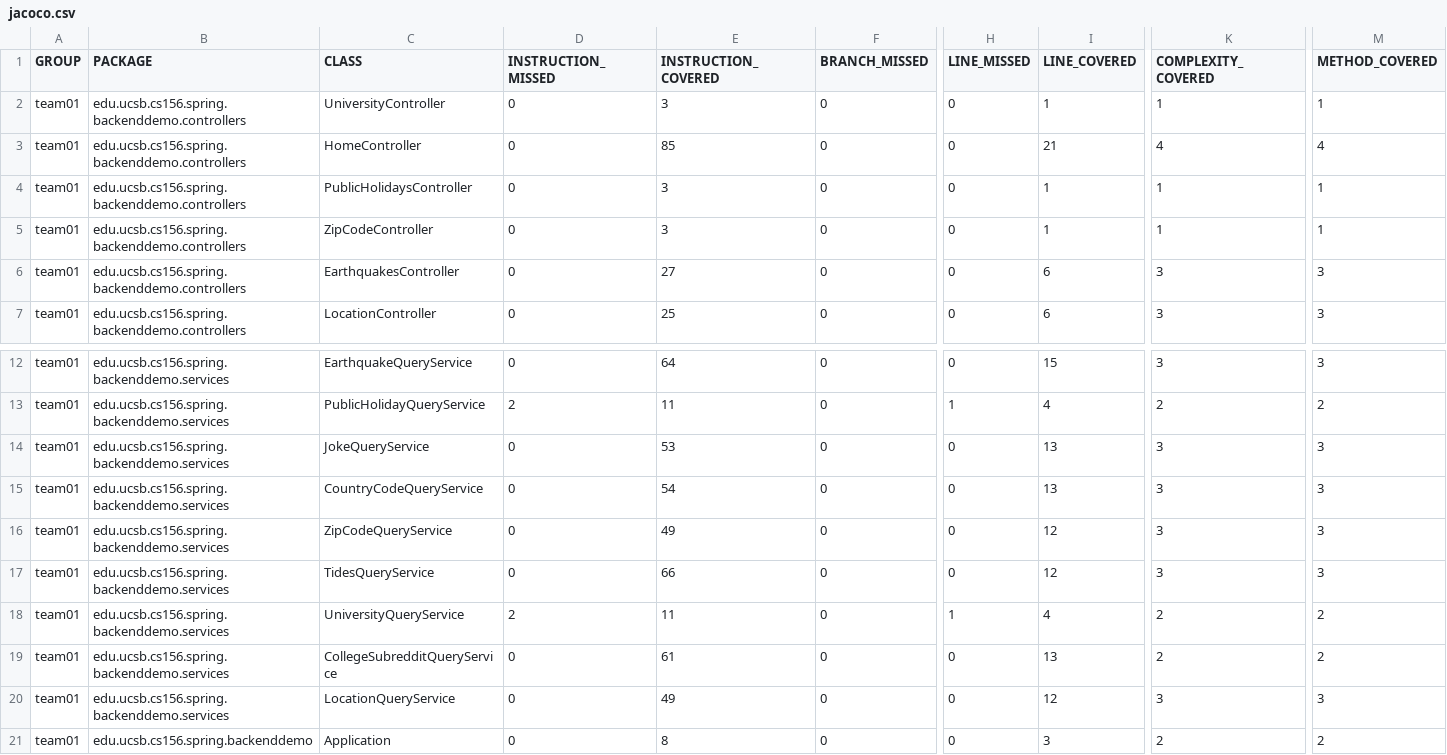
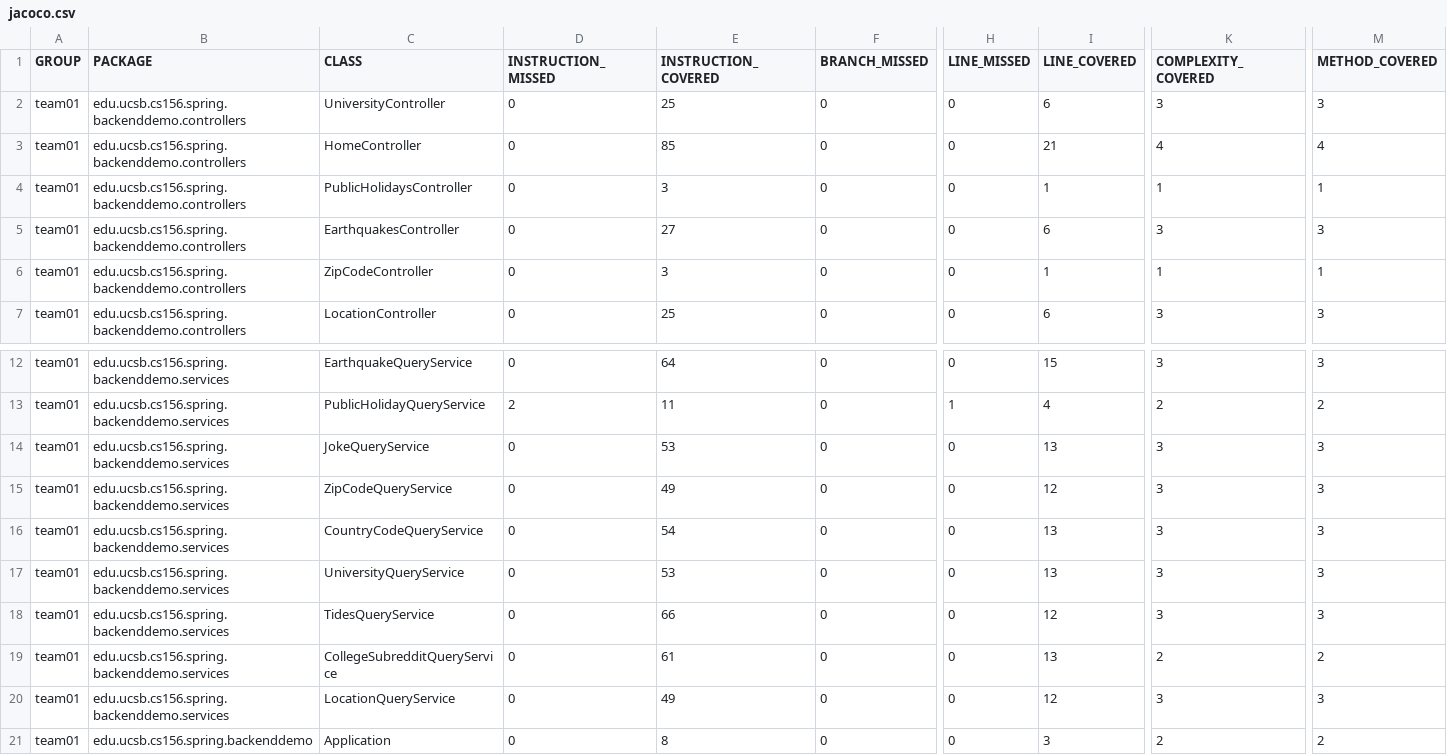
Before and after one commit to ucsb-cs156-w24/team01-w24-4pm-3, a CSV file: jacoco/jacoco.csv, drawn as a sheet; only a part is shown, gaps mark what is left out; removed rows and columns are numbered as before the commit, all else as after; rows hold the shown columns only; the diff names each change by its address in the sheet, - before the commit and + after, or states it on an @@ line.

Commit message:
Deploying to gh-pages from @ ucsb-cs156-w24/team01-w24-4pm-3@406c873a2e663e345de035c273346ee52a0b590b 🚀

```diff
--- a/jacoco/jacoco.csv
+++ b/jacoco/jacoco.csv
-E2 (INSTRUCTION_COVERED): 3
+E2 (INSTRUCTION_COVERED): 25
-I2 (LINE_COVERED): 1
+I2 (LINE_COVERED): 6
-K2 (COMPLEXITY_COVERED): 1
+K2 (COMPLEXITY_COVERED): 3
-M2 (METHOD_COVERED): 1
+M2 (METHOD_COVERED): 3
@@ row 6 moved to row 5: team01 @@
+row 15: team01 | edu.ucsb.cs156.spring.backenddemo.services | ZipCodeQueryService | 0 | 49 | 0 | 0 | 12 | 3 | 3
-C17 (CLASS): ZipCodeQueryService
+C17 (CLASS): UniversityQueryService
-E17 (INSTRUCTION_COVERED): 49
+E17 (INSTRUCTION_COVERED): 53
-I17 (LINE_COVERED): 12
+I17 (LINE_COVERED): 13
-row 18: team01 | edu.ucsb.cs156.spring.backenddemo.services | UniversityQueryService | 2 | 11 | 0 | 1 | 4 | 2 | 2
```
Also changed, not shown: 11 other files.
